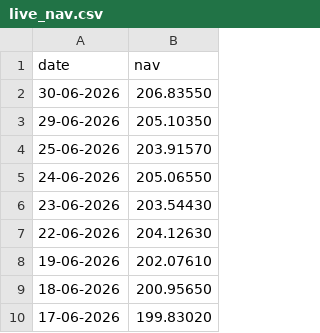
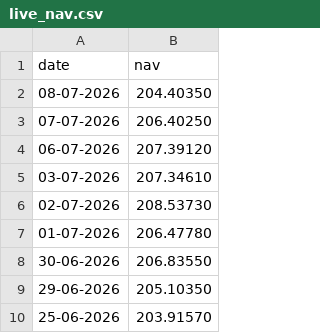
Before and after one commit to KushmaReddy/Mutual_Fund_Analytics, a CSV file: data/raw/live_nav.csv, drawn as a sheet; only a part is shown; the shorter side is filled out with more unchanged rows; the diff names each change by its address in the sheet, - before the commit and + after, or states it on an @@ line.

```diff
--- a/data/raw/live_nav.csv
+++ b/data/raw/live_nav.csv
+row 2: 08-07-2026 | 204.40350
+row 3: 07-07-2026 | 206.40250
+row 4: 06-07-2026 | 207.39120
+row 5: 03-07-2026 | 207.34610
+row 6: 02-07-2026 | 208.53730
+row 7: 01-07-2026 | 206.47780
```
Also changed, not shown: data/processed/live_nav.csv, 26 other files.
